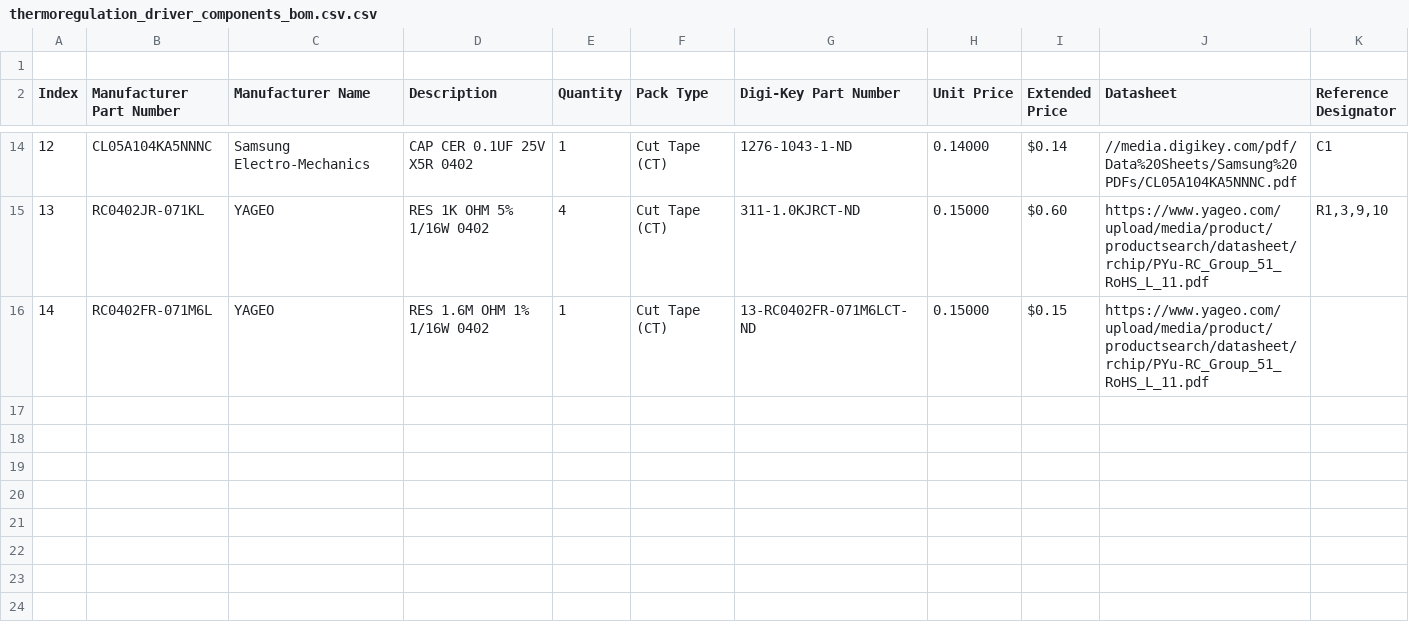
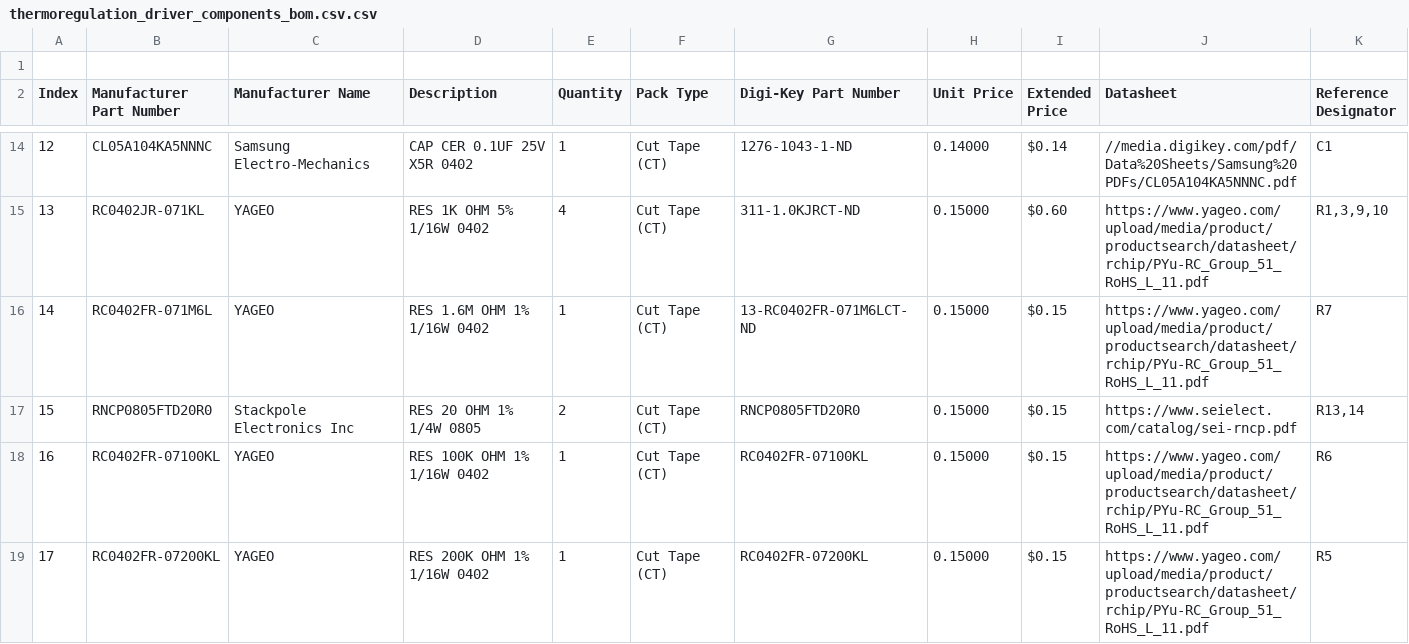
Before and after one commit to PeaPodTechnologies/PeaPod, a CSV file: subsystems/thermoregulation/hardware/boms/thermoregulation_driver_components_bom.csv.csv, drawn as a sheet; only a part is shown, gaps mark what is left out; the diff names each change by its address in the sheet, - before the commit and + after, or states it on an @@ line.

Commit message:
Added Components
Voltage divider resistors, relay coil resistors

```diff
--- a/subsystems/thermoregulation/hardware/boms/thermoregulation_driver_components_bom.csv.csv
+++ b/subsystems/thermoregulation/hardware/boms/thermoregulation_driver_components_bom.csv.csv
-K16 (Reference Designator): (empty)
+K16 (Reference Designator): R7
+row 17: 15 | RNCP0805FTD20R0 | Stackpole Electronics Inc | RES 20 OHM 1% 1/4W 0805 | 2 | Cut Tape (CT) | RNCP0805FTD20R0 | 0.15000 | $0.15 | https://www.seielect.com/catalog/sei-rncp.pdf | R13,14
+row 18: 16 | RC0402FR-07100KL | YAGEO | RES 100K OHM 1% 1/16W 0402 | 1 | Cut Tape (CT) | RC0402FR-07100KL | 0.15000 | $0.15 | https://www.yageo.com/upload/media/product/productsearch/datasheet/rchip/PYu-RC_Group_51_RoHS_L_11.pdf | R6
+row 19: 17 | RC0402FR-07200KL | YAGEO | RES 200K OHM 1% 1/16W 0402 | 1 | Cut Tape (CT) | RC0402FR-07200KL | 0.15000 | $0.15 | https://www.yageo.com/upload/media/product/productsearch/datasheet/rchip/PYu-RC_Group_51_RoHS_L_11.pdf | R5
```
